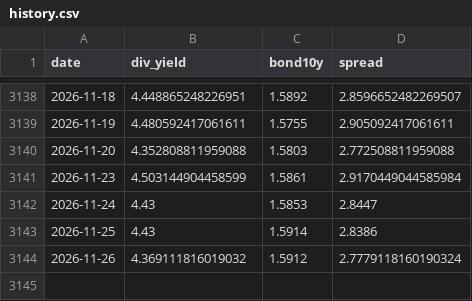
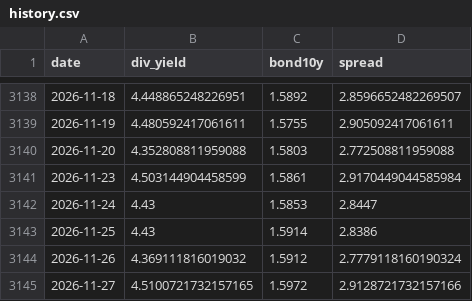
Before and after one commit to lc939710-star/512890-dashboard, a CSV file: history.csv, drawn as a sheet; only a part is shown, gaps mark what is left out.

```diff
--- a/history.csv
+++ b/history.csv
@@ -3144 +3144,2 @@
 2026-11-26,4.369111816019032,1.5912,2.7779118160190324
+2026-11-27,4.5100721732157165,1.5972,2.9128721732157166
```
Also changed, not shown: 1 other file.
